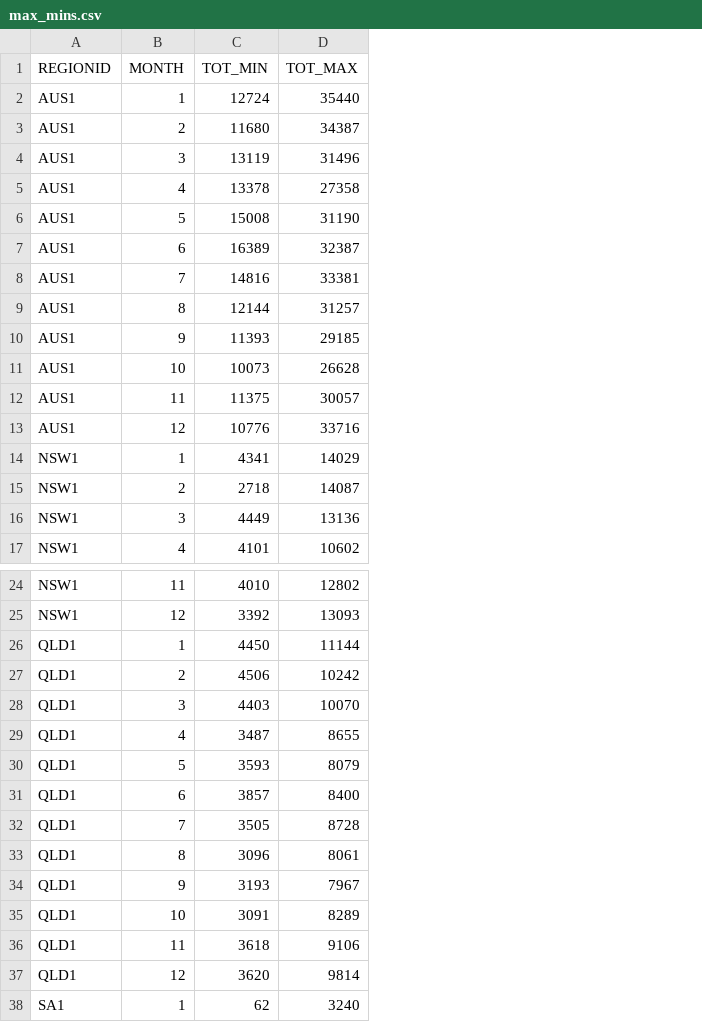
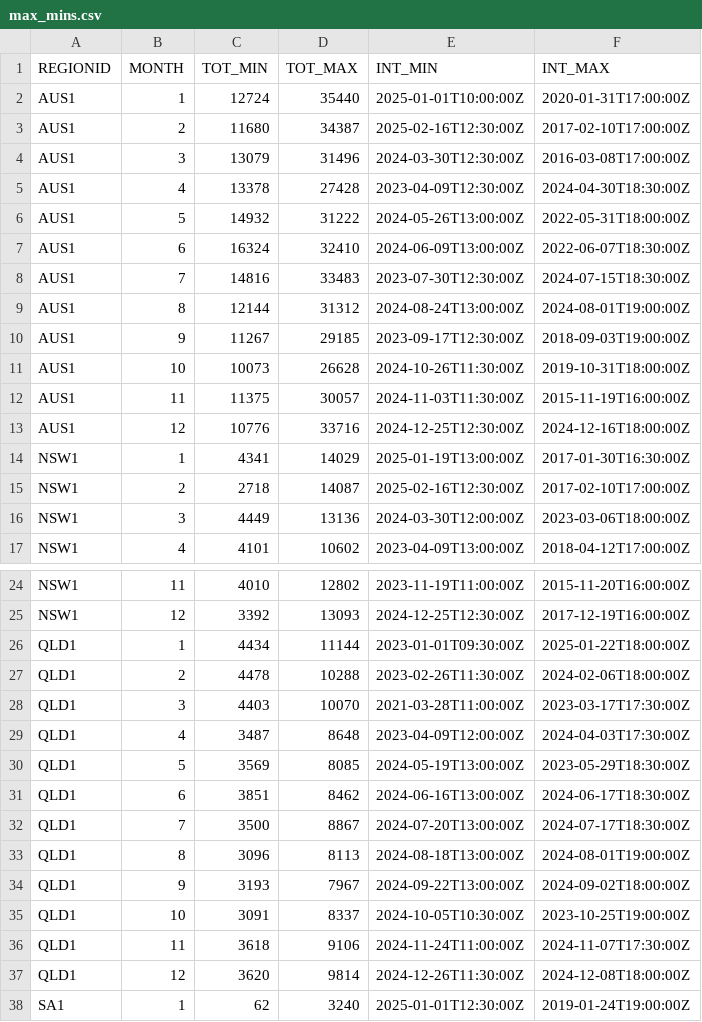
Before and after one commit to ntworthk/nem-operational-demand, a CSV file: data/max_mins.csv, drawn as a sheet; only a part is shown, gaps mark what is left out; the diff names each change by its address in the sheet, - before the commit and + after, or states it on an @@ line.

Commit message:
Add the date the the max/min occurs to dataset

```diff
--- a/data/max_mins.csv
+++ b/data/max_mins.csv
+column E (INT_MIN), rows 2-17: 2025-01-01T10:00:00Z | 2025-02-16T12:30:00Z | 2024-03-30T12:30:00Z | 2023-04-09T12:30:00Z | 2024-05-26T13:00:00Z | 2024-06-09T13:00:00Z | 2023-07-30T12:30:00Z | 2024-08-24T13:00:00Z | 2023-09-17T12:30:00Z | 2024-10-26T11:30:00Z | 2024-11-03T11:30:00Z | 2024-12-25T12:30:00Z | 2025-01-19T13:00:00Z | 2025-02-16T12:30:00Z | 2024-03-30T12:00:00Z | 2023-04-09T13:00:00Z; rows 24-38: 2023-11-19T11:00:00Z | 2024-12-25T12:30:00Z | 2023-01-01T09:30:00Z | 2023-02-26T11:30:00Z | 2021-03-28T11:00:00Z | 2023-04-09T12:00:00Z | 2024-05-19T13:00:00Z | 2024-06-16T13:00:00Z | 2024-07-20T13:00:00Z | 2024-08-18T13:00:00Z | 2024-09-22T13:00:00Z | 2024-10-05T10:30:00Z | 2024-11-24T11:00:00Z | 2024-12-26T11:30:00Z | 2025-01-01T12:30:00Z
+column F (INT_MAX), rows 2-17: 2020-01-31T17:00:00Z | 2017-02-10T17:00:00Z | 2016-03-08T17:00:00Z | 2024-04-30T18:30:00Z | 2022-05-31T18:00:00Z | 2022-06-07T18:30:00Z | 2024-07-15T18:30:00Z | 2024-08-01T19:00:00Z | 2018-09-03T19:00:00Z | 2019-10-31T18:00:00Z | 2015-11-19T16:00:00Z | 2024-12-16T18:00:00Z | 2017-01-30T16:30:00Z | 2017-02-10T17:00:00Z | 2023-03-06T18:00:00Z | 2018-04-12T17:00:00Z; rows 24-38: 2015-11-20T16:00:00Z | 2017-12-19T16:00:00Z | 2025-01-22T18:00:00Z | 2024-02-06T18:00:00Z | 2023-03-17T17:30:00Z | 2024-04-03T17:30:00Z | 2023-05-29T18:30:00Z | 2024-06-17T18:30:00Z | 2024-07-17T18:30:00Z | 2024-08-01T19:00:00Z | 2024-09-02T18:00:00Z | 2023-10-25T19:00:00Z | 2024-11-07T17:30:00Z | 2024-12-08T18:00:00Z | 2019-01-24T19:00:00Z
-C4 (TOT_MIN): 13119
+C4 (TOT_MIN): 13079
-D5 (TOT_MAX): 27358
+D5 (TOT_MAX): 27428
-C6 (TOT_MIN): 15008
+C6 (TOT_MIN): 14932
-D6 (TOT_MAX): 31190
+D6 (TOT_MAX): 31222
-C7 (TOT_MIN): 16389
+C7 (TOT_MIN): 16324
-D7 (TOT_MAX): 32387
+D7 (TOT_MAX): 32410
-D8 (TOT_MAX): 33381
+D8 (TOT_MAX): 33483
-D9 (TOT_MAX): 31257
+D9 (TOT_MAX): 31312
-C10 (TOT_MIN): 11393
+C10 (TOT_MIN): 11267
-C26 (TOT_MIN): 4450
+C26 (TOT_MIN): 4434
-C27 (TOT_MIN): 4506
+C27 (TOT_MIN): 4478
-D27 (TOT_MAX): 10242
+D27 (TOT_MAX): 10288
-D29 (TOT_MAX): 8655
+D29 (TOT_MAX): 8648
-C30 (TOT_MIN): 3593
+C30 (TOT_MIN): 3569
-D30 (TOT_MAX): 8079
+D30 (TOT_MAX): 8085
-C31 (TOT_MIN): 3857
+C31 (TOT_MIN): 3851
-D31 (TOT_MAX): 8400
+D31 (TOT_MAX): 8462
-C32 (TOT_MIN): 3505
+C32 (TOT_MIN): 3500
-D32 (TOT_MAX): 8728
+D32 (TOT_MAX): 8867
-D33 (TOT_MAX): 8061
+D33 (TOT_MAX): 8113
-D35 (TOT_MAX): 8289
+D35 (TOT_MAX): 8337
```
Also changed, not shown: 2 other files.
